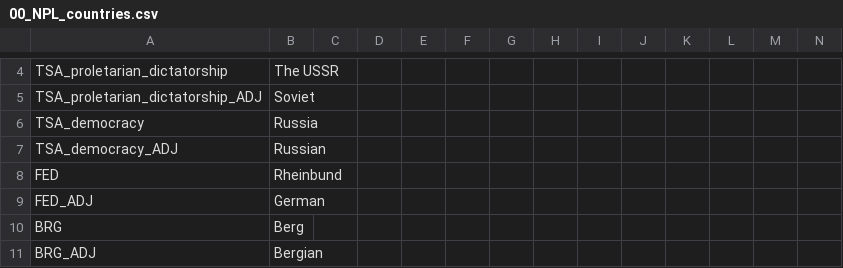
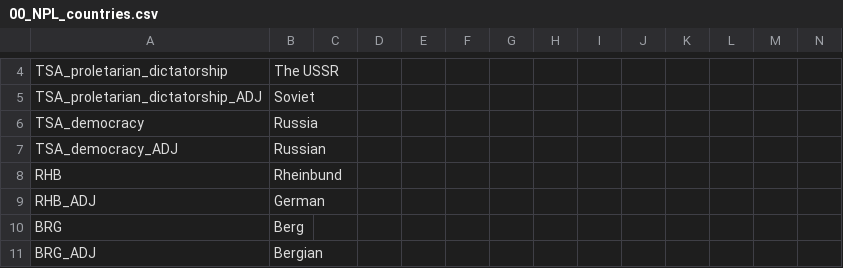
Before and after one commit to napoleons-legacy/mod, a CSV file: Napoleon's Legacy/localisation/00_NPL_countries.csv, drawn as a sheet; only a part is shown, gaps mark what is left out.

```diff
--- a/Napoleon's Legacy/localisation/00_NPL_countries.csv
+++ b/Napoleon's Legacy/localisation/00_NPL_countries.csv
@@ -7,4 +7,4 @@ TSA_democracy;Russia;;;;;;;;;;;;;
 TSA_democracy_ADJ;Russian;;;;;;;;;;;;;
-FED;Rheinbund;;;;;;;;;;;;;
-FED_ADJ;German;;;;;;;;;;;;;
+RHB;Rheinbund;;;;;;;;;;;;;
+RHB_ADJ;German;;;;;;;;;;;;;
 BRG;Berg;;;;;;;;;;;;;
```
Also changed, not shown: 31 other files.
